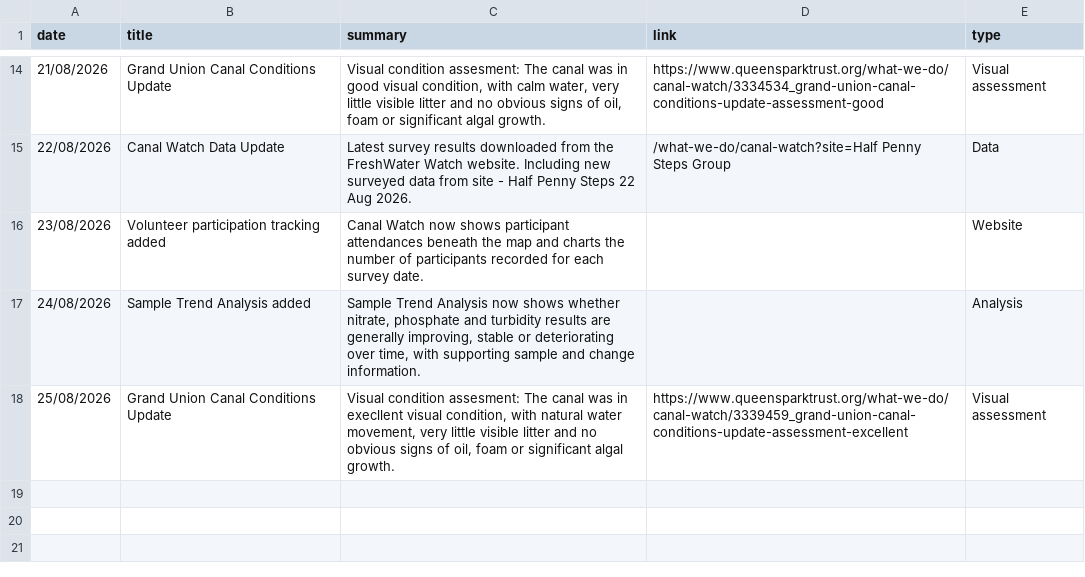
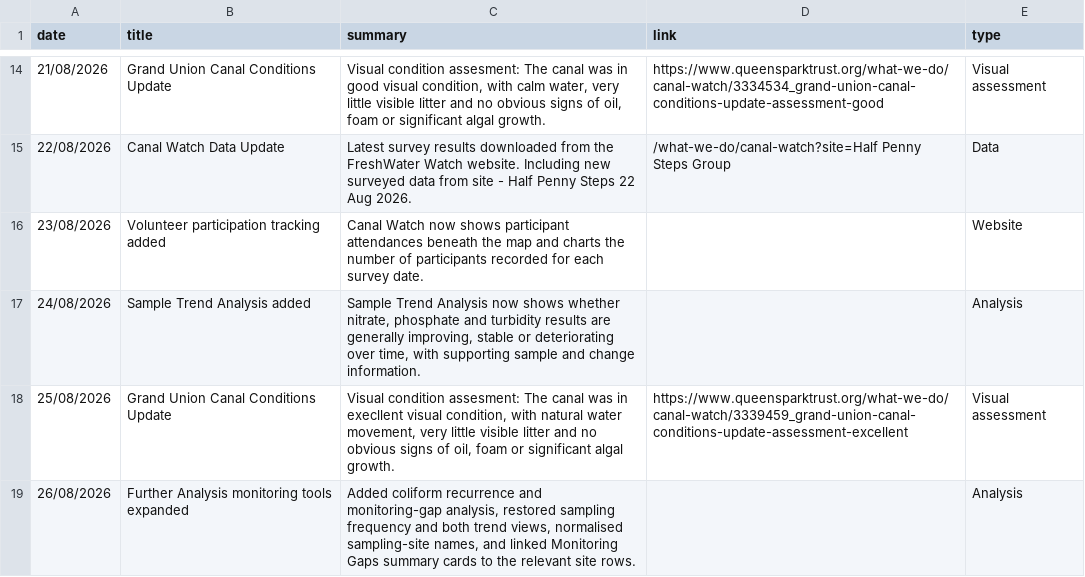
Before and after one commit to raylancashire/queens-park-canal-map, a CSV file: updates.csv, drawn as a sheet; only a part is shown, gaps mark what is left out.

Commit message:
Update updates.csv
canal watch widget update

```diff
--- a/updates.csv
+++ b/updates.csv
@@ -18 +18,2 @@ date,title,summary,link,type
 25/08/2026,Grand Union Canal Conditions Update,"Visual condition assesment: The canal was in execllent visual condition, with natural water movement, very little visible litter and no obvious signs of oil, foam or significant algal growth.",https://www.queensparktrust.org/what-we-do/canal-watch/3339459_grand-union-canal-conditions-update-assessment-excellent,Visual assessment
+26/08/2026,Further Analysis monitoring tools expanded,"Added coliform recurrence and monitoring-gap analysis, restored sampling frequency and both trend views, normalised sampling-site names, and linked Monitoring Gaps summary cards to the relevant site rows.",,Analysis
```
